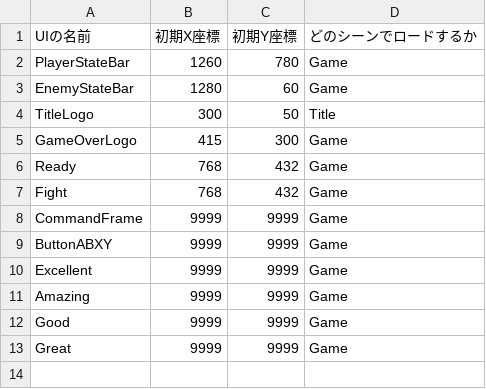
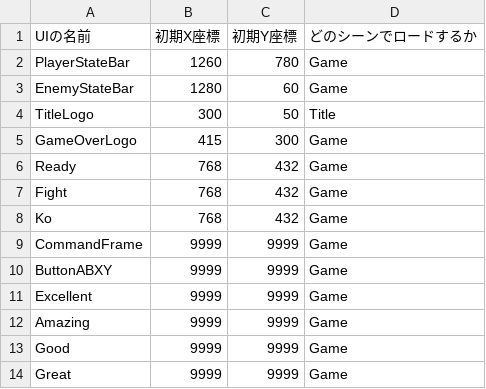
Before and after one commit to ma-si-419/KOUMOTTO, a CSV file: data/csv/uiData.csv, drawn as a sheet.

```diff
--- a/data/csv/uiData.csv
+++ b/data/csv/uiData.csv
@@ -7,2 +7,3 @@ Ready,768,432,Game
 Fight,768,432,Game
+Ko,768,432,Game
 CommandFrame,9999,9999,Game
```
Also changed, not shown: data/csv/attackData.csv, data/csv/effekseerHandleData.csv, 36 other files.
